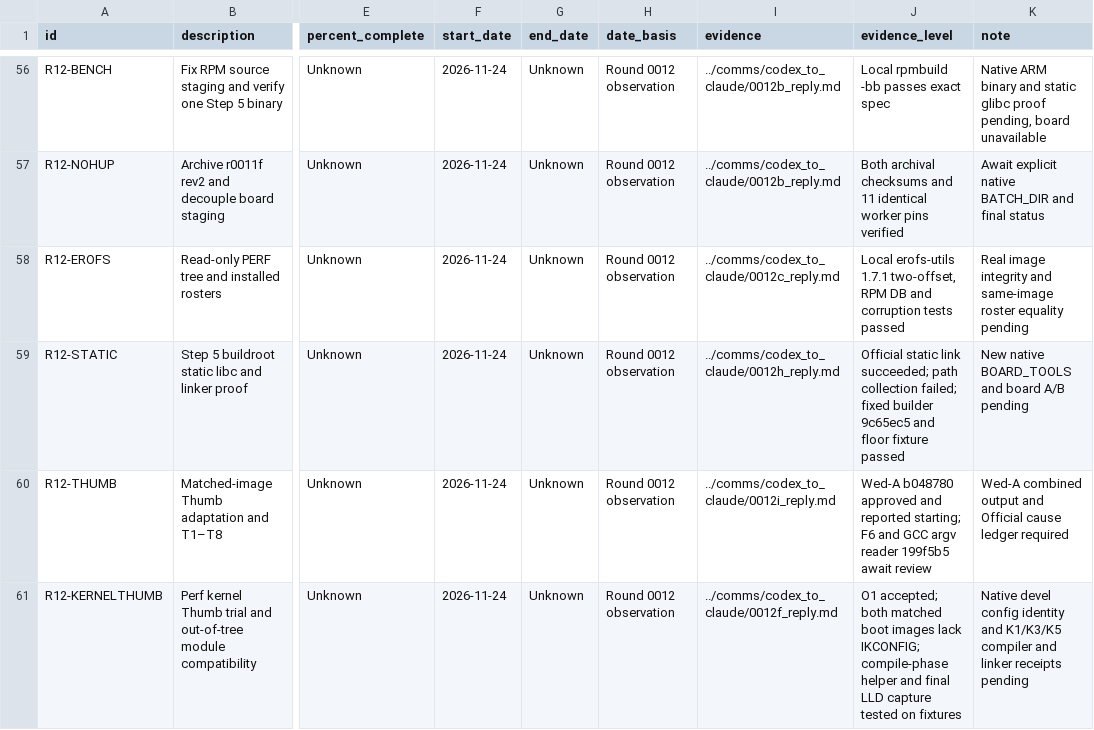
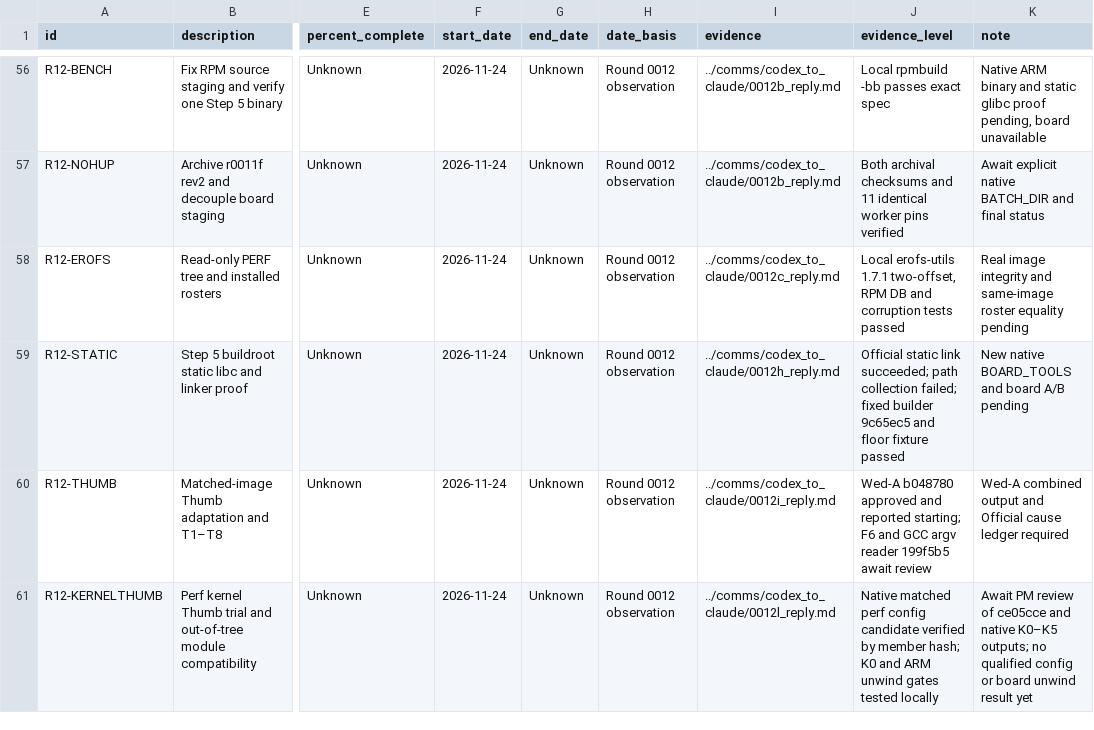
Before and after one commit to lhmax2010/analysis, a CSV file: artifacts/progress_tracker.csv, drawn as a sheet; only a part is shown, gaps mark what is left out; the diff names each change by its address in the sheet, - before the commit and + after, or states it on an @@ line.

Commit message:
Record 0012l native candidate, K0 criteria and Thursday review pin

```diff
--- a/artifacts/progress_tracker.csv
+++ b/artifacts/progress_tracker.csv
-I61 (evidence): ../comms/codex_to_claude/0012f_reply.md
+I61 (evidence): ../comms/codex_to_claude/0012l_reply.md
-J61 (evidence_level): O1 accepted; both matched boot images lack IKCONFIG; compile-phase helper and final LLD capture tested on fixtures
+J61 (evidence_level): Native matched perf config candidate verified by member hash; K0 and ARM unwind gates tested locally
-K61 (note): Native devel config identity and K1/K3/K5 compiler and linker receipts pending
+K61 (note): Await PM review of ce05cce and native K0–K5 outputs; no qualified config or board unwind result yet
```
Also changed, not shown: 3 other files.
